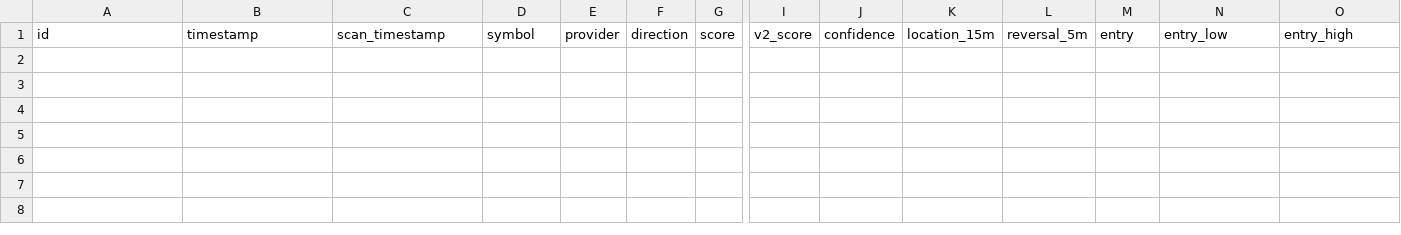
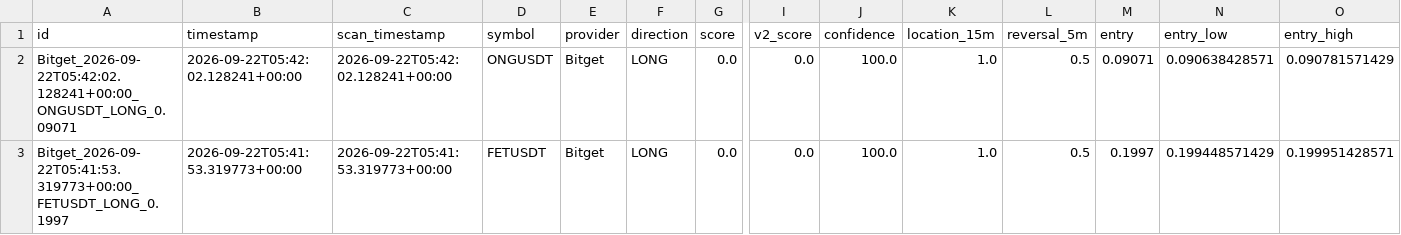
Before and after one commit to KikikJourney/Crypto-Scanner, a CSV file: data/actionable_signals.csv, drawn as a sheet; only a part is shown, gaps mark what is left out; rows hold the shown columns only; the diff names each change by its address in the sheet, - before the commit and + after, or states it on an @@ line.

```diff
--- a/data/actionable_signals.csv
+++ b/data/actionable_signals.csv
+row 2: Bitget_2026-09-22T05:42:02.128241+00:00_ONGUSDT_LONG_0.09071 | 2026-09-22T05:42:02.128241+00:00 | 2026-09-22T05:42:02.128241+00:00 | ONGUSDT | Bitget | LONG | 0.0 | 0.0 | 100.0 | 1.0 | 0.5 | 0.09071 | 0.090638428571 | 0.090781571429
+row 3: Bitget_2026-09-22T05:41:53.319773+00:00_FETUSDT_LONG_0.1997 | 2026-09-22T05:41:53.319773+00:00 | 2026-09-22T05:41:53.319773+00:00 | FETUSDT | Bitget | LONG | 0.0 | 0.0 | 100.0 | 1.0 | 0.5 | 0.1997 | 0.199448571429 | 0.199951428571
```
Also changed, not shown: data/scalping_action_history.csv, data/scalping_execution_calibration.csv, 9 other files.
